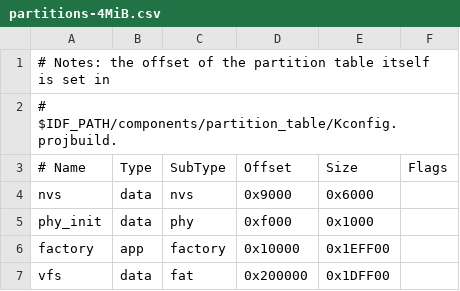
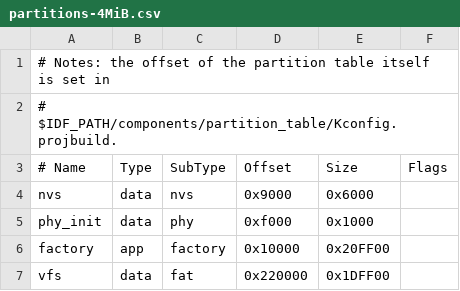
Before and after one commit to insighio/micropython, a CSV file: ports/esp32/partitions-4MiB.csv, drawn as a sheet.

```diff
--- a/ports/esp32/partitions-4MiB.csv
+++ b/ports/esp32/partitions-4MiB.csv
@@ -5,3 +5,3 @@ nvs,      data, nvs,     0x9000,  0x6000,
 phy_init, data, phy,     0xf000,  0x1000,
-factory,  app,  factory, 0x10000, 0x1EFF00,
-vfs,      data, fat,     0x200000, 0x1DFF00,
+factory,  app,  factory, 0x10000, 0x20FF00,
+vfs,      data, fat,     0x220000, 0x1DFF00,
```
Also changed, not shown: ports/esp32/partitions-16MiB.csv, 1 other file.
